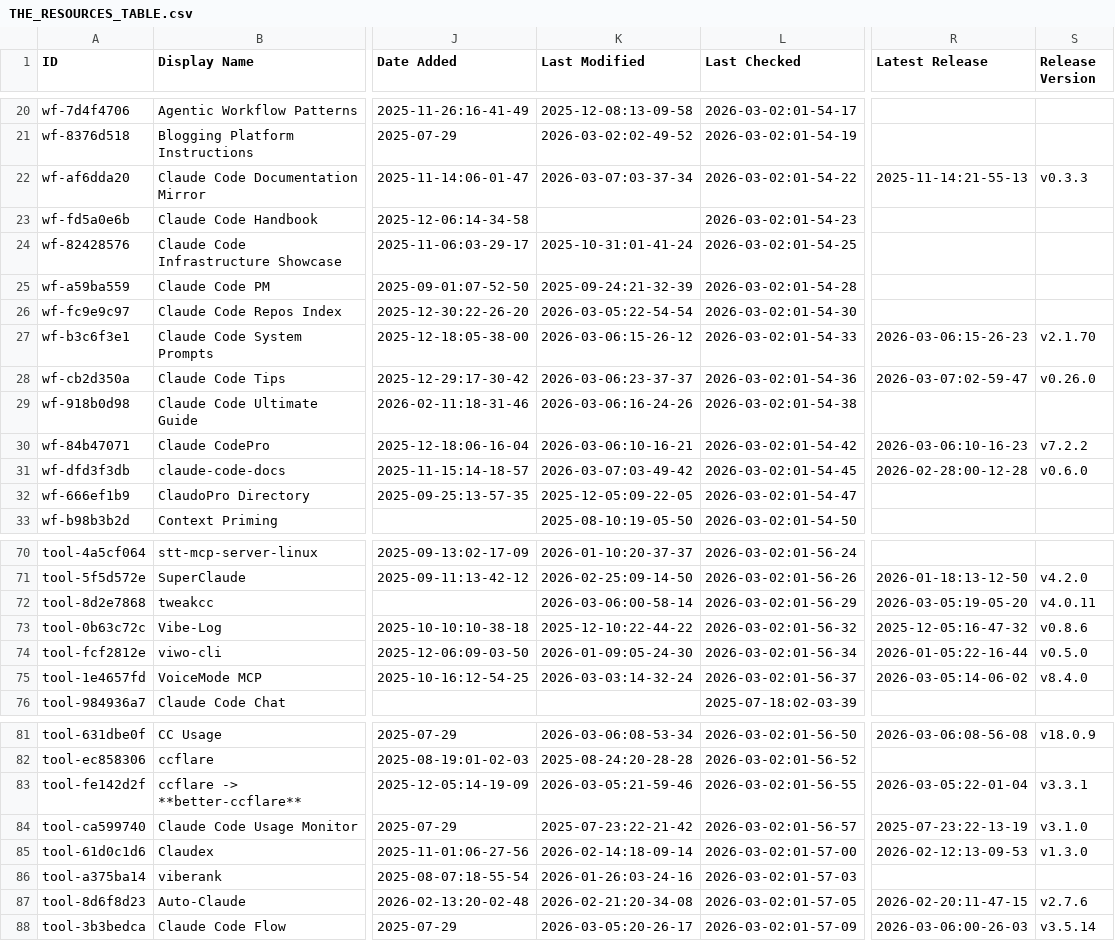
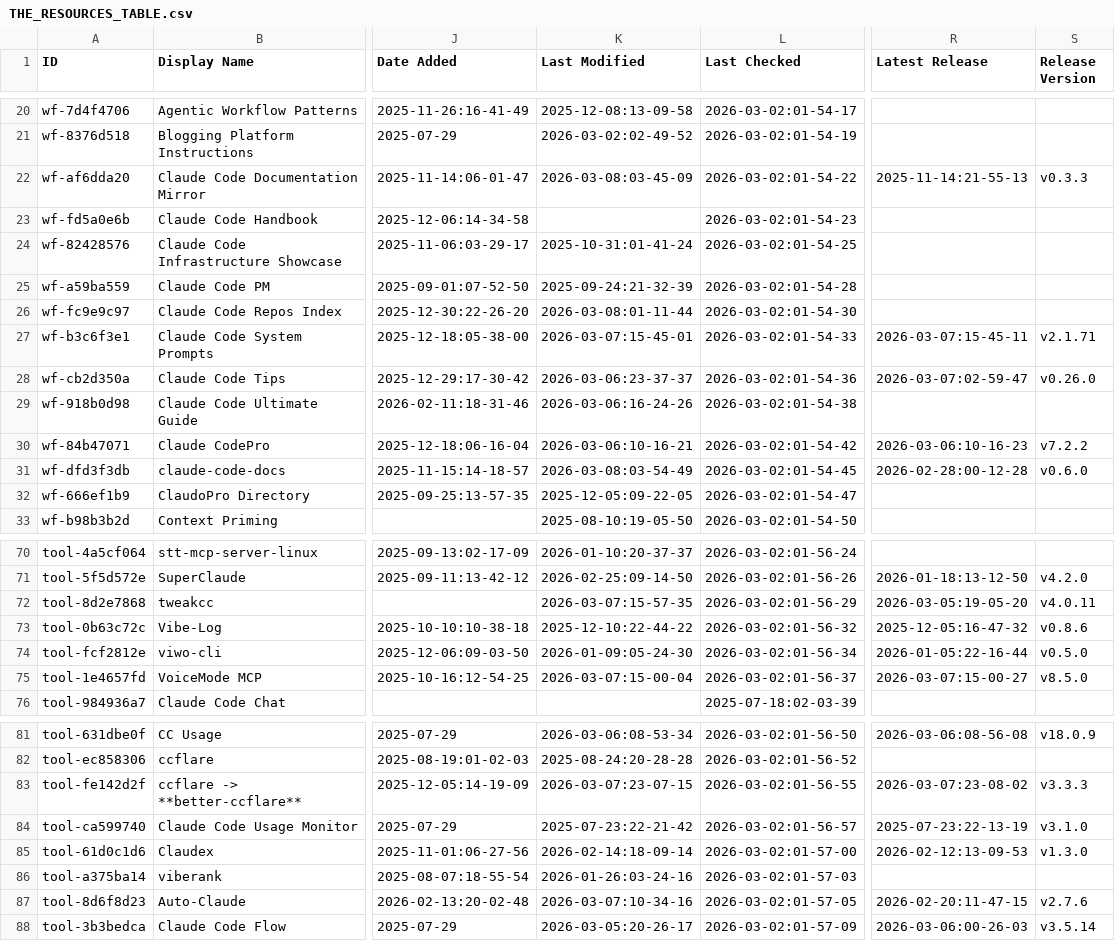
Before and after one commit to denisurya/awesome-claude-code, a CSV file: THE_RESOURCES_TABLE.csv, drawn as a sheet; only a part is shown, gaps mark what is left out; the diff covers the shown part only; the diff names each change by its address in the sheet, - before the commit and + after, or states it on an @@ line.

```diff
--- a/THE_RESOURCES_TABLE.csv
+++ b/THE_RESOURCES_TABLE.csv
-K22 (Last Modified): 2026-03-07:03-37-34
+K22 (Last Modified): 2026-03-08:03-45-09
-K26 (Last Modified): 2026-03-05:22-54-54
+K26 (Last Modified): 2026-03-08:01-11-44
-K27 (Last Modified): 2026-03-06:15-26-12
+K27 (Last Modified): 2026-03-07:15-45-01
-R27 (Latest Release): 2026-03-06:15-26-23
+R27 (Latest Release): 2026-03-07:15-45-11
-S27 (Release Version): v2.1.70
+S27 (Release Version): v2.1.71
-K31 (Last Modified): 2026-03-07:03-49-42
+K31 (Last Modified): 2026-03-08:03-54-49
-K72 (Last Modified): 2026-03-06:00-58-14
+K72 (Last Modified): 2026-03-07:15-57-35
-K75 (Last Modified): 2026-03-03:14-32-24
+K75 (Last Modified): 2026-03-07:15-00-04
-R75 (Latest Release): 2026-03-05:14-06-02
+R75 (Latest Release): 2026-03-07:15-00-27
-S75 (Release Version): v8.4.0
+S75 (Release Version): v8.5.0
-K83 (Last Modified): 2026-03-05:21-59-46
+K83 (Last Modified): 2026-03-07:23-07-15
-R83 (Latest Release): 2026-03-05:22-01-04
+R83 (Latest Release): 2026-03-07:23-08-02
-S83 (Release Version): v3.3.1
+S83 (Release Version): v3.3.3
-K87 (Last Modified): 2026-02-21:20-34-08
+K87 (Last Modified): 2026-03-07:10-34-16
```
Also changed, not shown: 22 edited cells elsewhere in this file.
